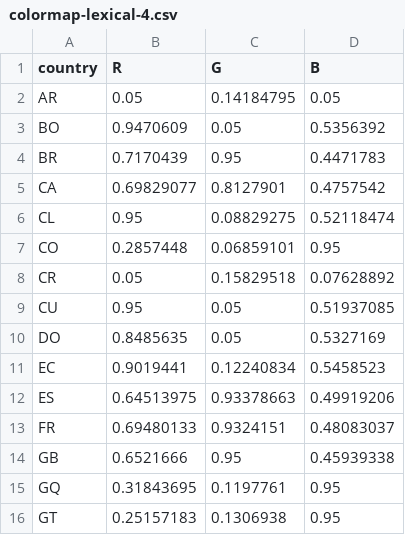
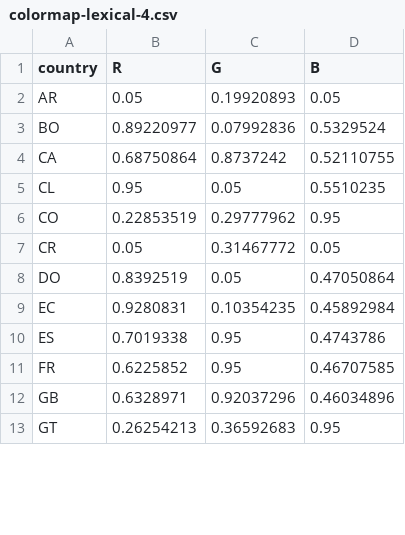
Before and after one commit to INGEOTEC/regional-spanish-models, a CSV file: data/SpanishLang/colormap-lexical-4.csv, drawn as a sheet; only a part is shown; the diff covers the shown part only.

```diff
--- a/data/SpanishLang/colormap-lexical-4.csv
+++ b/data/SpanishLang/colormap-lexical-4.csv
@@ -1,16 +1,13 @@
 country,R,G,B
-AR,0.05,0.14184795,0.05
-BO,0.9470609,0.05,0.5356392
-BR,0.7170439,0.95,0.4471783
-CA,0.69829077,0.8127901,0.4757542
-CL,0.95,0.08829275,0.52118474
-CO,0.2857448,0.06859101,0.95
-CR,0.05,0.15829518,0.07628892
-CU,0.95,0.05,0.51937085
-DO,0.8485635,0.05,0.5327169
-EC,0.9019441,0.12240834,0.5458523
-ES,0.64513975,0.93378663,0.49919206
-FR,0.69480133,0.9324151,0.48083037
-GB,0.6521666,0.95,0.45939338
-GQ,0.31843695,0.1197761,0.95
-GT,0.25157183,0.1306938,0.95
+AR,0.05,0.19920893,0.05
+BO,0.89220977,0.07992836,0.5329524
+CA,0.68750864,0.8737242,0.52110755
+CL,0.95,0.05,0.5510235
+CO,0.22853519,0.29777962,0.95
+CR,0.05,0.31467772,0.05
+DO,0.8392519,0.05,0.47050864
+EC,0.9280831,0.10354235,0.45892984
+ES,0.7019338,0.95,0.4743786
+FR,0.6225852,0.95,0.46707585
+GB,0.6328971,0.92037296,0.46034896
+GT,0.26254213,0.36592683,0.95
```
Also changed, not shown: 1 removed row and 29 edited cells elsewhere in this file, data/SpanishLang/colormap-lexical-10.csv, data/SpanishLang/colormap-lexical-12.csv, 37 other files.
